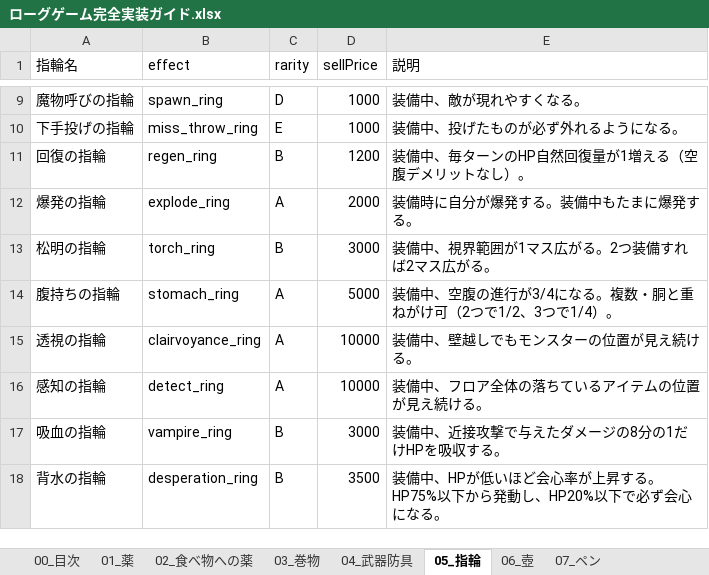
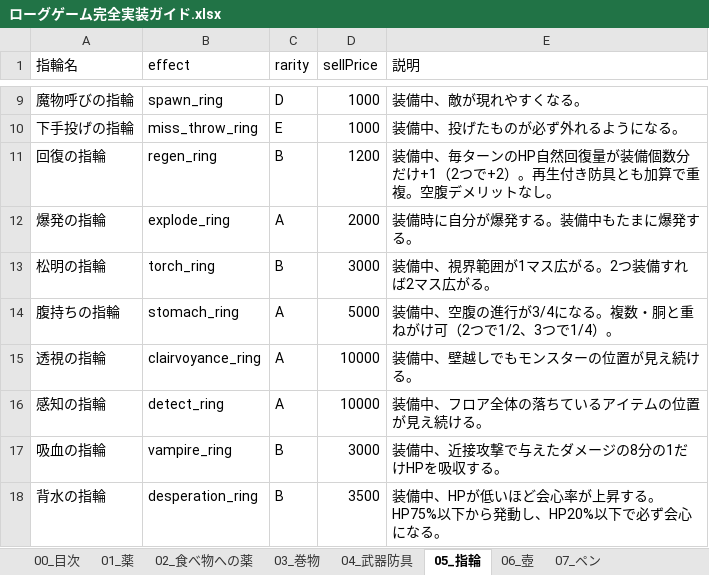
Before and after one commit to akechiment-commits/Rogue, an Excel workbook: ローグゲーム完全実装ガイド.xlsx, sheet 05_指輪, drawn as a sheet; only a part is shown, gaps mark what is left out; values as stored, in another font and other column widths than the file's, no borders; the diff names each change by its address in the sheet, - before the commit and + after, or states it on an @@ line.

```diff
--- a/ローグゲーム完全実装ガイド.xlsx (sheet 05_指輪)
+++ b/ローグゲーム完全実装ガイド.xlsx (sheet 05_指輪)
-E11 (説明): …回復量が1増える（空腹デメリットなし）。
+E11 (説明): …回復量が装備個数分だけ+1（2つで+2）。再生付き防具とも加算で重複。空腹デメリットなし。
```
Also changed, not shown: sheet 14_大箱, 5 other files.
